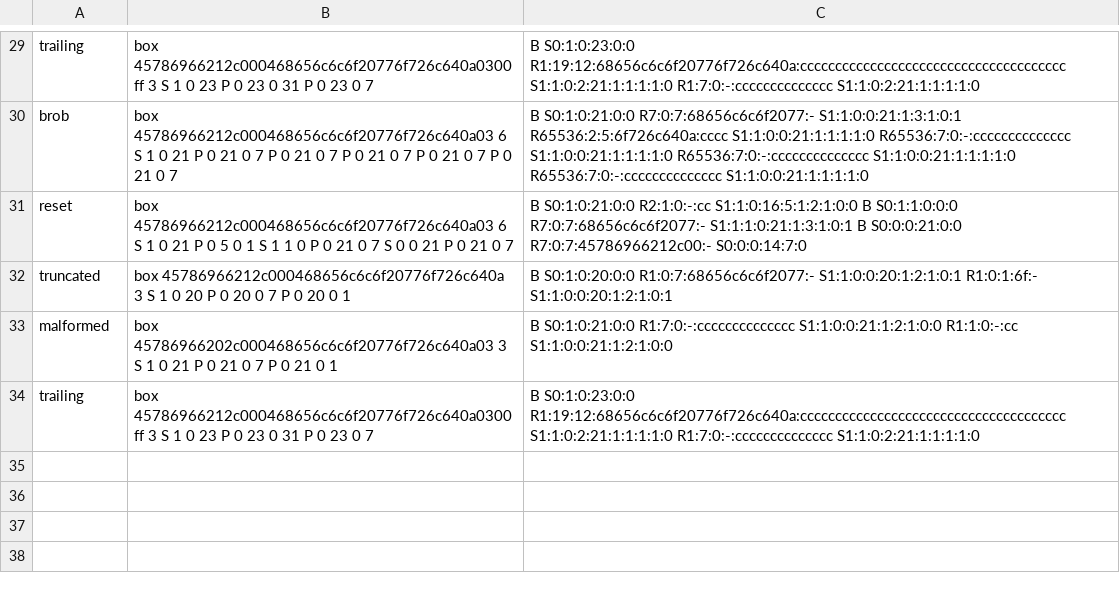
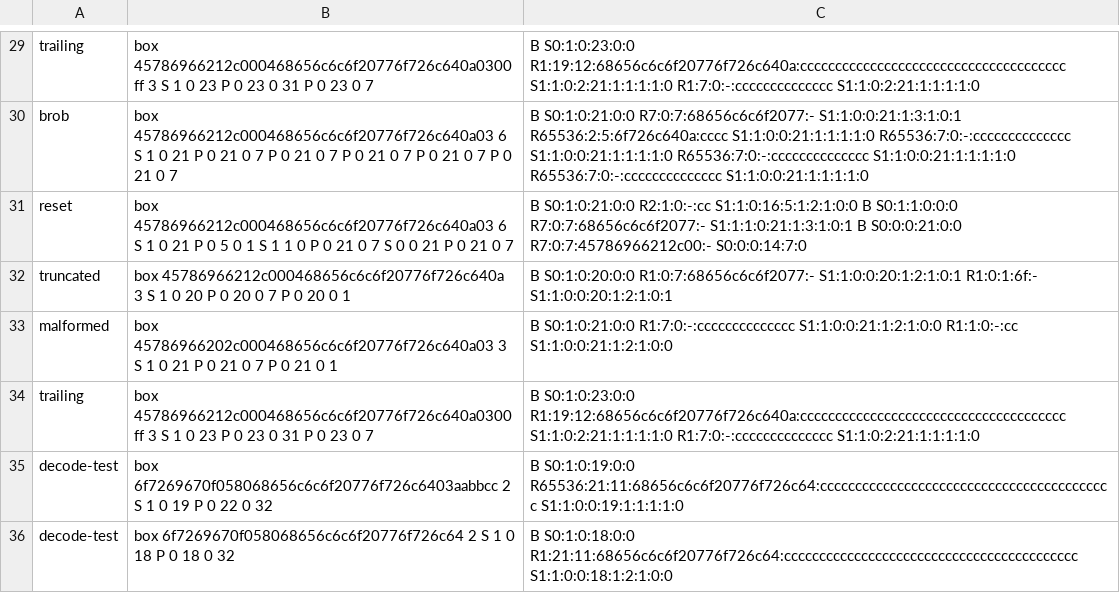
Before and after one commit to sebastian-software/ferrisma, a TSV file: tools/captures/box_content_decoder.tsv, drawn as a sheet; only a part is shown, gaps mark what is left out.

```diff
--- a/tools/captures/box_content_decoder.tsv
+++ b/tools/captures/box_content_decoder.tsv
@@ -34 +34,3 @@ malformed	box 45786966202c000468656c6c6f20776f726c640a03 3 S 1 0 21 P 0 21 0 7 P
 trailing	box 45786966212c000468656c6c6f20776f726c640a0300ff 3 S 1 0 23 P 0 23 0 31 P 0 23 0 7	 B S0:1:0:23:0:0 R1:19:12:68656c6c6f20776f726c640a:cccccccccccccccccccccccccccccccccccccc S1:1:0:2:21:1:1:1:1:0 R1:7:0:-:cccccccccccccc S1:1:0:2:21:1:1:1:1:0
+decode-test	box 6f7269670f058068656c6c6f20776f726c6403aabbcc 2 S 1 0 19 P 0 22 0 32	 B S0:1:0:19:0:0 R65536:21:11:68656c6c6f20776f726c64:cccccccccccccccccccccccccccccccccccccccccc S1:1:0:0:19:1:1:1:1:0
+decode-test	box 6f7269670f058068656c6c6f20776f726c64 2 S 1 0 18 P 0 18 0 32	 B S0:1:0:18:0:0 R1:21:11:68656c6c6f20776f726c64:cccccccccccccccccccccccccccccccccccccccccc S1:1:0:0:18:1:2:1:0:0
```
Also changed, not shown: 21 other files.
